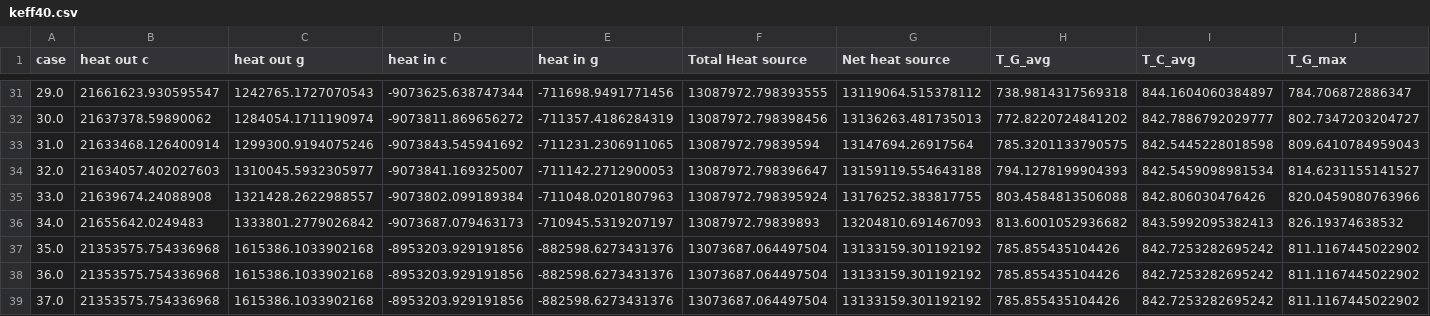
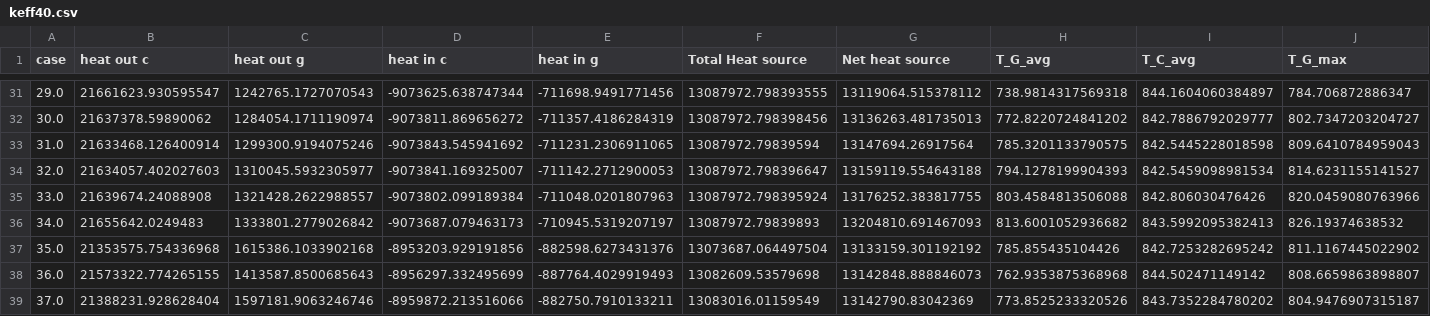
Before and after one commit to Doyan/python-scripts, a CSV file: masterProject/keff40.csv, drawn as a sheet; only a part is shown, gaps mark what is left out; the diff covers the shown part only; the diff names each change by its address in the sheet, - before the commit and + after, or states it on an @@ line.

```diff
--- a/masterProject/keff40.csv
+++ b/masterProject/keff40.csv
-B38 (heat out c): 21353575.754336968
+B38 (heat out c): 21573322.774265155
-C38 (heat out g): 1615386.1033902168
+C38 (heat out g): 1413587.8500685643
-D38 (heat in c): -8953203.929191856
+D38 (heat in c): -8956297.332495699
-E38 (heat in g): -882598.6273431376
+E38 (heat in g): -887764.4029919493
-F38 (Total Heat source): 13073687.064497504
+F38 (Total Heat source): 13082609.53579698
-G38 (Net heat source): 13133159.301192192
+G38 (Net heat source): 13142848.888846073
-H38 (T_G_avg): 785.855435104426
+H38 (T_G_avg): 762.9353875368968
-I38 (T_C_avg): 842.7253282695242
+I38 (T_C_avg): 844.502471149142
-J38 (T_G_max): 811.1167445022902
+J38 (T_G_max): 808.6659863898807
-B39 (heat out c): 21353575.754336968
+B39 (heat out c): 21388231.928628404
-C39 (heat out g): 1615386.1033902168
+C39 (heat out g): 1597181.9063246746
-D39 (heat in c): -8953203.929191856
+D39 (heat in c): -8959872.213516066
-E39 (heat in g): -882598.6273431376
+E39 (heat in g): -882750.7910133211
-F39 (Total Heat source): 13073687.064497504
+F39 (Total Heat source): 13083016.01159549
-G39 (Net heat source): 13133159.301192192
+G39 (Net heat source): 13142790.83042369
-H39 (T_G_avg): 785.855435104426
+H39 (T_G_avg): 773.8525233320526
-I39 (T_C_avg): 842.7253282695242
+I39 (T_C_avg): 843.7352284780202
-J39 (T_G_max): 811.1167445022902
+J39 (T_G_max): 804.9476907315187
```
Also changed, not shown: 65 edited cells elsewhere in this file, 6 other files.
